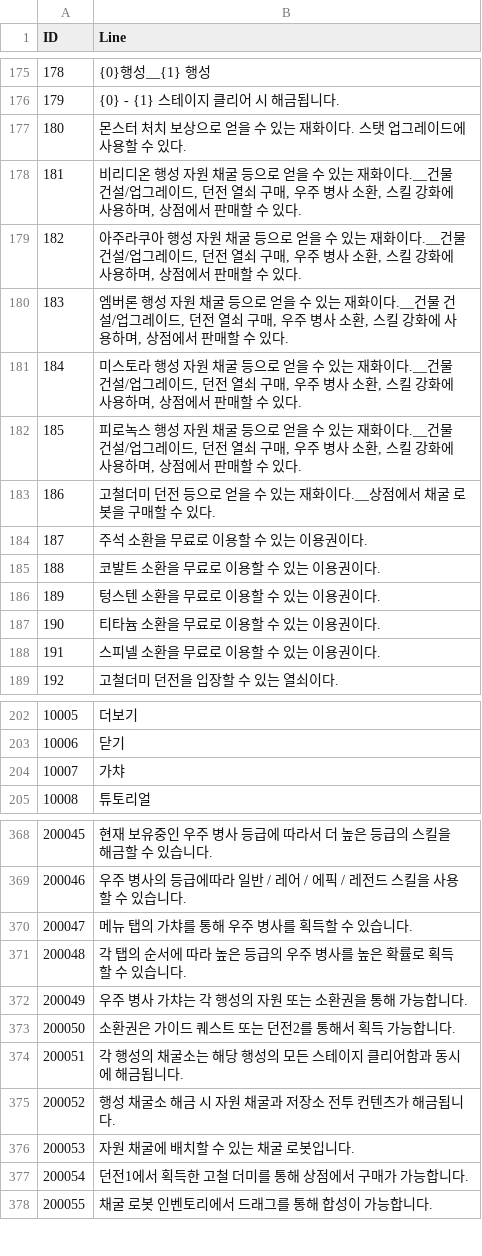
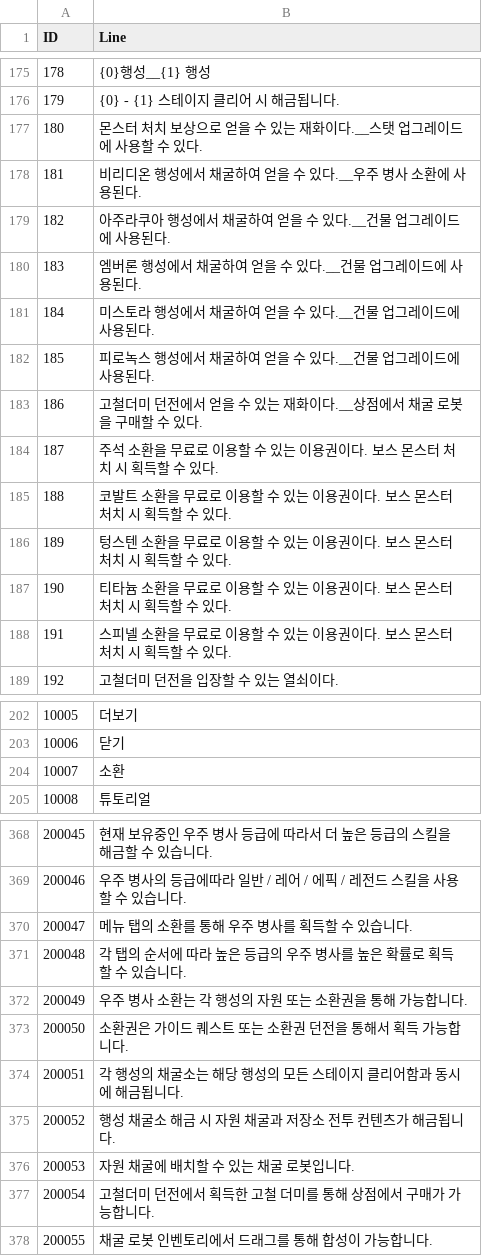
Before and after one commit to jikwang-park/SpaceMiner, a CSV file: Unity/Assets/Addressables/DataTables/StringTableKr.csv, drawn as a sheet; only a part is shown, gaps mark what is left out; the diff covers the shown part only.

```diff
--- a/Unity/Assets/Addressables/DataTables/StringTableKr.csv
+++ b/Unity/Assets/Addressables/DataTables/StringTableKr.csv
@@ -176,14 +176,14 @@ ID,Line
 179,{0} - {1} 스테이지 클리어 시 해금됩니다.
-180,몬스터 처치 보상으로 얻을 수 있는 재화이다. 스탯 업그레이드에 사용할 수 있다.
-181,"비리디온 행성 자원 채굴 등으로 얻을 수 있는 재화이다.__건물 건설/업그레이드, 던전 열쇠 구매, 우주 병사 소환, 스킬 강화에 사용하며, 상점에서 판매할 수 있다."
-182,"아주라쿠아 행성 자원 채굴 등으로 얻을 수 있는 재화이다.__건물 건설/업그레이드, 던전 열쇠 구매, 우주 병사 소환, 스킬 강화에 사용하며, 상점에서 판매할 수 있다."
-183,"엠버론 행성 자원 채굴 등으로 얻을 수 있는 재화이다.__건물 건설/업그레이드, 던전 열쇠 구매, 우주 병사 소환, 스킬 강화에 사용하며, 상점에서 판매할 수 있다."
-184,"미스토라 행성 자원 채굴 등으로 얻을 수 있는 재화이다.__건물 건설/업그레이드, 던전 열쇠 구매, 우주 병사 소환, 스킬 강화에 사용하며, 상점에서 판매할 수 있다."
-185,"피로녹스 행성 자원 채굴 등으로 얻을 수 있는 재화이다.__건물 건설/업그레이드, 던전 열쇠 구매, 우주 병사 소환, 스킬 강화에 사용하며, 상점에서 판매할 수 있다."
-186,고철더미 던전 등으로 얻을 수 있는 재화이다.__상점에서 채굴 로봇을 구매할 수 있다.
-187,주석 소환을 무료로 이용할 수 있는 이용권이다.
-188,코발트 소환을 무료로 이용할 수 있는 이용권이다.
-189,텅스텐 소환을 무료로 이용할 수 있는 이용권이다.
-190,티타늄 소환을 무료로 이용할 수 있는 이용권이다.
-191,스피넬 소환을 무료로 이용할 수 있는 이용권이다.
+180,몬스터 처치 보상으로 얻을 수 있는 재화이다.__스탯 업그레이드에 사용할 수 있다.
+181,비리디온 행성에서 채굴하여 얻을 수 있다.__우주 병사 소환에 사용된다.
+182,아주라쿠아 행성에서 채굴하여 얻을 수 있다.__건물 업그레이드에 사용된다.
+183,엠버론 행성에서 채굴하여 얻을 수 있다.__건물 업그레이드에 사용된다.
+184,미스토라 행성에서 채굴하여 얻을 수 있다.__건물 업그레이드에 사용된다.
+185,피로녹스 행성에서 채굴하여 얻을 수 있다.__건물 업그레이드에 사용된다.
+186,고철더미 던전에서 얻을 수 있는 재화이다.__상점에서 채굴 로봇을 구매할 수 있다.
+187,주석 소환을 무료로 이용할 수 있는 이용권이다. 보스 몬스터 처치 시 획득할 수 있다.
+188,코발트 소환을 무료로 이용할 수 있는 이용권이다. 보스 몬스터 처치 시 획득할 수 있다.
+189,텅스텐 소환을 무료로 이용할 수 있는 이용권이다. 보스 몬스터 처치 시 획득할 수 있다.
+190,티타늄 소환을 무료로 이용할 수 있는 이용권이다. 보스 몬스터 처치 시 획득할 수 있다.
+191,스피넬 소환을 무료로 이용할 수 있는 이용권이다. 보스 몬스터 처치 시 획득할 수 있다.
 192,고철더미 던전을 입장할 수 있는 열쇠이다.
@@ -203,3 +203,3 @@ ID,Line
 10006,닫기
-10007,가챠
+10007,소환
 10008,튜토리얼
@@ -369,6 +369,6 @@ ID,Line
 200046,우주 병사의 등급에따라 일반 / 레어 / 에픽 / 레전드 스킬을 사용할 수 있습니다.
-200047,메뉴 탭의 가챠를 통해 우주 병사를 획득할 수 있습니다.
+200047,메뉴 탭의 소환를 통해 우주 병사를 획득할 수 있습니다.
 200048,각 탭의 순서에 따라 높은 등급의 우주 병사를 높은 확률로 획득할 수 있습니다.
-200049,우주 병사 가챠는 각 행성의 자원 또는 소환권을 통해 가능합니다.
-200050,소환권은 가이드 퀘스트 또는 던전2를 통해서 획득 가능합니다.
+200049,우주 병사 소환는 각 행성의 자원 또는 소환권을 통해 가능합니다.
+200050,소환권은 가이드 퀘스트 또는 소환권 던전을 통해서 획득 가능합니다.
 200051,각 행성의 채굴소는 해당 행성의 모든 스테이지 클리어함과 동시에 해금됩니다.
@@ -376,3 +376,3 @@ ID,Line
 200053,자원 채굴에 배치할 수 있는 채굴 로봇입니다.
-200054,던전1에서 획득한 고철 더미를 통해 상점에서 구매가 가능합니다.
+200054,고철더미 던전에서 획득한 고철 더미를 통해 상점에서 구매가 가능합니다.
 200055,채굴 로봇 인벤토리에서 드래그를 통해 합성이 가능합니다.
```
Also changed, not shown: 23 edited cells elsewhere in this file, Unity/Assets/Addressables/DataTables/BuildingTable.csv, Unity/Assets/Addressables/DataTables/DungeonTable.csv, 12 other files.
